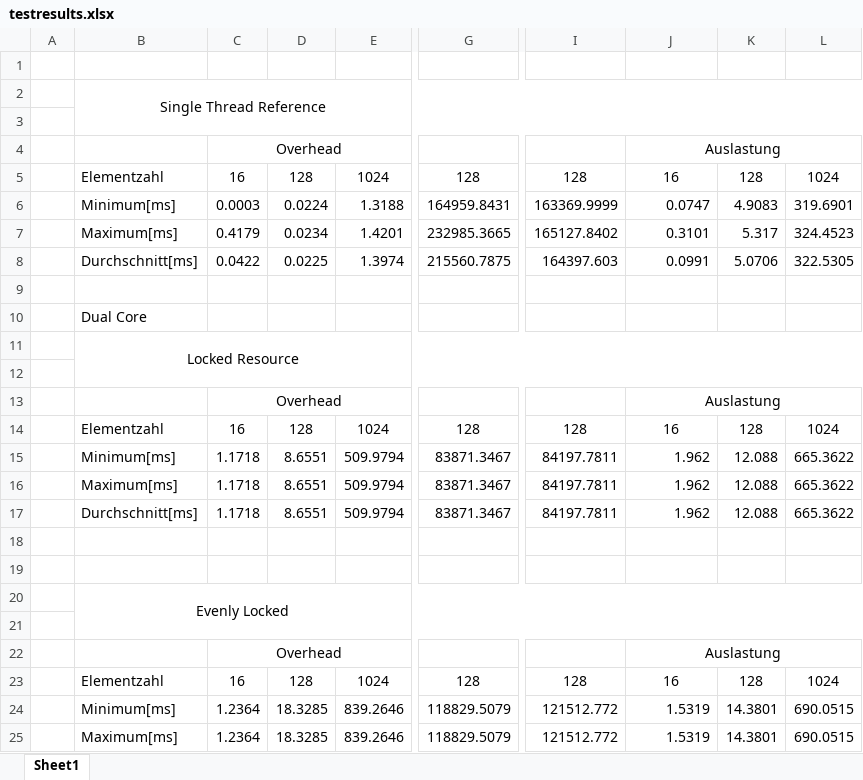
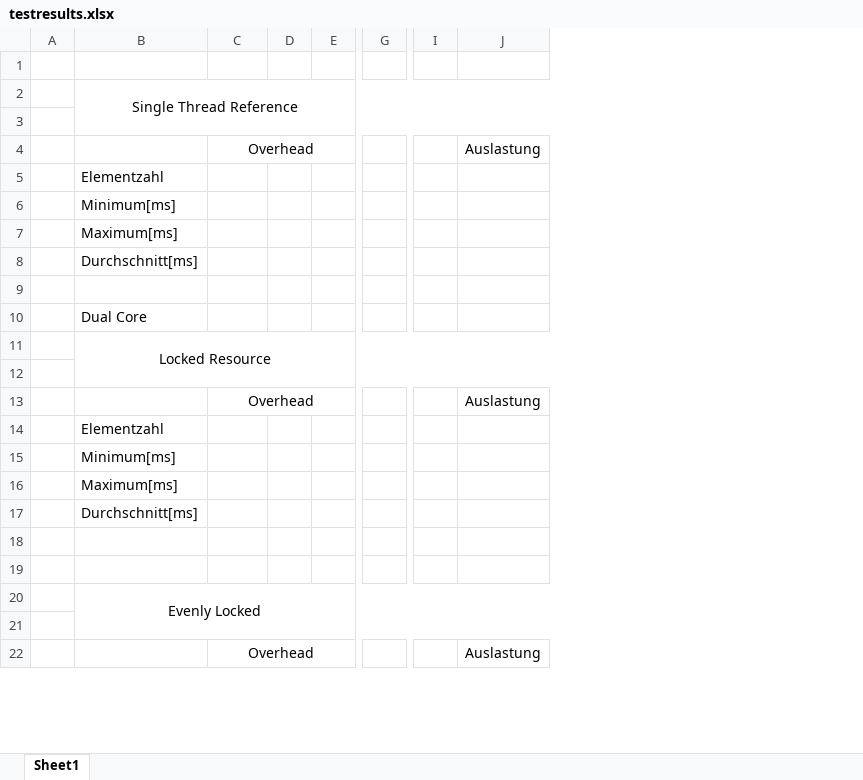
Before and after one commit to CaptainOachkatzl/DA, an Excel workbook: testresults.xlsx, sheet Sheet1, drawn as a sheet; only a part is shown, gaps mark what is left out; values as stored, in another font and other column widths than the file's, no borders; removed rows and columns are numbered as before the commit, all else as after; rows hold the shown columns only; the diff covers the shown part only; the diff names each change by its address in the sheet, - before the commit and + after, or states it on an @@ line.

```diff
--- a/testresults.xlsx (sheet Sheet1)
+++ b/testresults.xlsx (sheet Sheet1)
-column D, empty
-column E, empty
+column D, empty
+column E, empty
-column G, empty
+column G, empty
-column I, empty
+column I, empty
-column K, empty
-column L, empty
-J4:L4 merged
-row 5:  | Elementzahl | 16 | 128 | 1024 | 128 | 128 | 16 | 128 | 1024
-row 6:  | Minimum[ms] | 0.0003 | 0.0224 | 1.3188 | 164959.8431 | 163369.9999 | 0.0747 | 4.9083 | 319.6901
-row 7:  | Maximum[ms] | 0.4179 | 0.0234 | 1.4201 | 232985.3665 | 165127.8402 | 0.3101 | 5.317 | 324.4523
-row 8:  | Durchschnitt[ms] | 0.0422 | 0.0225 | 1.3974 | 215560.7875 | 164397.603 | 0.0991 | 5.0706 | 322.5305
+row 5:  | Elementzahl
+row 6:  | Minimum[ms]
+row 7:  | Maximum[ms]
+row 8:  | Durchschnitt[ms]
-J13:L13 merged
-row 14:  | Elementzahl | 16 | 128 | 1024 | 128 | 128 | 16 | 128 | 1024
-row 15:  | Minimum[ms] | 1.1718 | 8.6551 | 509.9794 | 83871.3467 | 84197.7811 | 1.962 | 12.088 | 665.3622
-row 16:  | Maximum[ms] | 1.1718 | 8.6551 | 509.9794 | 83871.3467 | 84197.7811 | 1.962 | 12.088 | 665.3622
-row 17:  | Durchschnitt[ms] | 1.1718 | 8.6551 | 509.9794 | 83871.3467 | 84197.7811 | 1.962 | 12.088 | 665.3622
+row 14:  | Elementzahl
+row 15:  | Minimum[ms]
+row 16:  | Maximum[ms]
+row 17:  | Durchschnitt[ms]
-J22:L22 merged
-row 23:  | Elementzahl | 16 | 128 | 1024 | 128 | 128 | 16 | 128 | 1024
-row 24:  | Minimum[ms] | 1.2364 | 18.3285 | 839.2646 | 118829.5079 | 121512.772 | 1.5319 | 14.3801 | 690.0515
-row 25:  | Maximum[ms] | 1.2364 | 18.3285 | 839.2646 | 118829.5079 | 121512.772 | 1.5319 | 14.3801 | 690.0515
```
Also changed, not shown: 44 added rows, 41 removed rows and merged cells elsewhere in this sheet, testresults home.xlsx, testresults work.xlsx, 2 other files.
